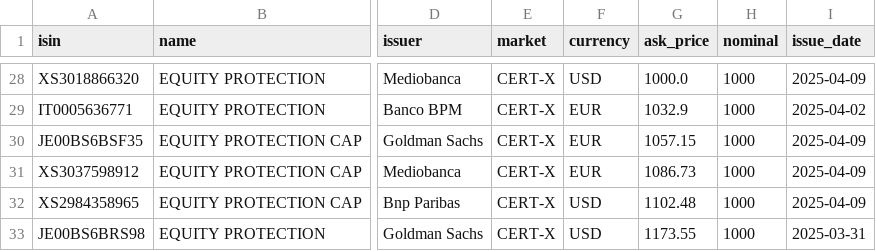
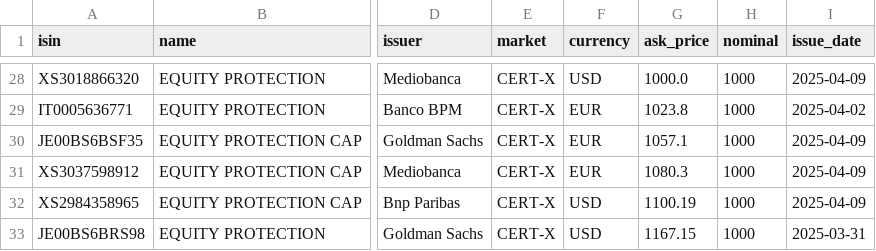
Before and after one commit to cavazz73/isin-backend-render, a CSV file: certificates-recenti.csv, drawn as a sheet; only a part is shown, gaps mark what is left out; the diff covers the shown part only; the diff names each change by its address in the sheet, - before the commit and + after, or states it on an @@ line.

```diff
--- a/certificates-recenti.csv
+++ b/certificates-recenti.csv
-G29 (ask_price): 1032.9
+G29 (ask_price): 1023.8
-G30 (ask_price): 1057.15
+G30 (ask_price): 1057.1
-G31 (ask_price): 1086.73
+G31 (ask_price): 1080.3
-G32 (ask_price): 1102.48
+G32 (ask_price): 1100.19
-G33 (ask_price): 1173.55
+G33 (ask_price): 1167.15
```
Also changed, not shown: 28 edited cells elsewhere in this file, 2 other files.
